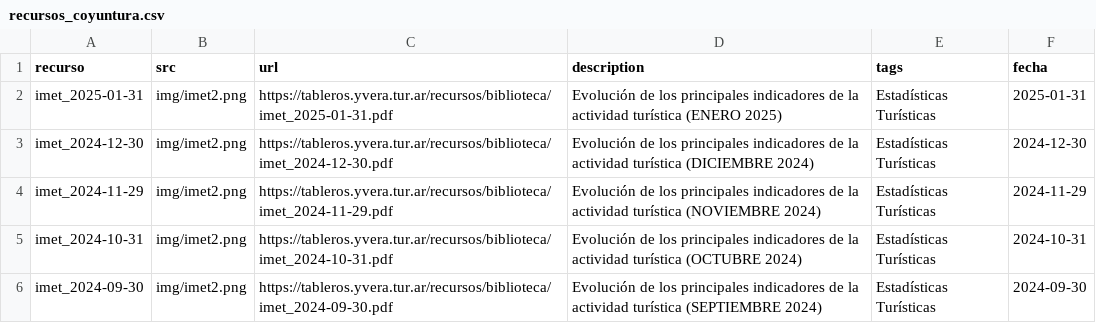
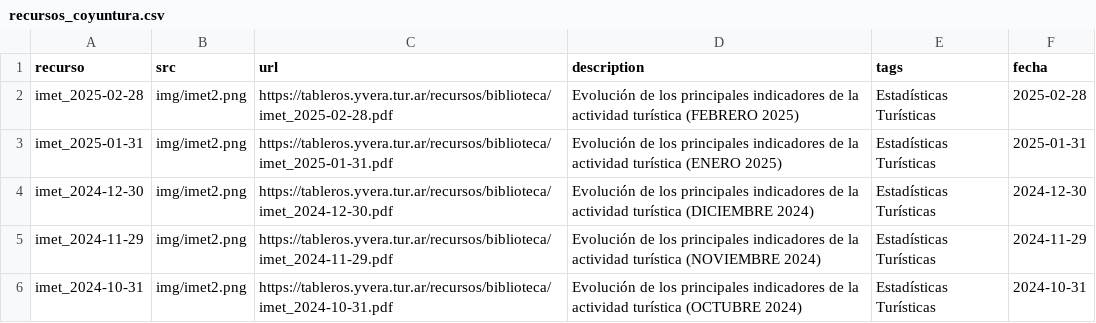
Before and after one commit to dnme-minturdep/biblioteca, a CSV file: content/recursos_coyuntura.csv, drawn as a sheet; only a part is shown; the shorter side is filled out with more unchanged rows.

Commit message:
imet febrero

```diff
--- a/content/recursos_coyuntura.csv
+++ b/content/recursos_coyuntura.csv
@@ -1,2 +1,3 @@
 recurso,src,url,description,tags,fecha
+imet_2025-02-28,img/imet2.png,https://tableros.yvera.tur.ar/recursos/biblioteca/imet_2025-02-28.pdf,Evolución de los principales indicadores de la actividad turística (FEBRERO 2025),Estadísticas Turísticas,2025-02-28
 imet_2025-01-31,img/imet2.png,https://tableros.yvera.tur.ar/recursos/biblioteca/imet_2025-01-31.pdf,Evolución de los principales indicadores de la actividad turística (ENERO 2025),Estadísticas Turísticas,2025-01-31
```
Also changed, not shown: 1 other file.
